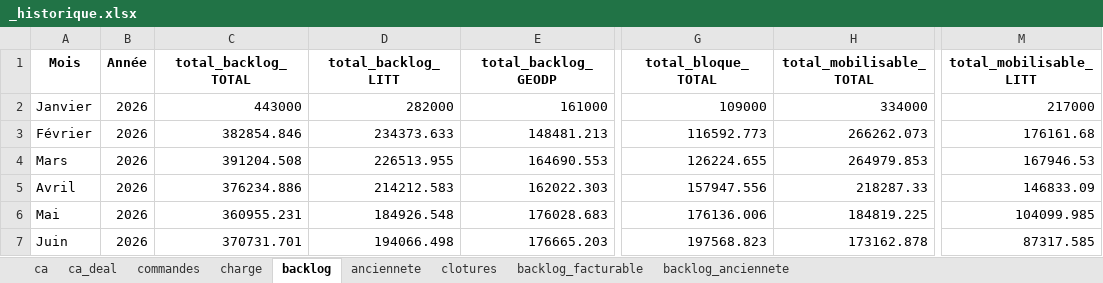
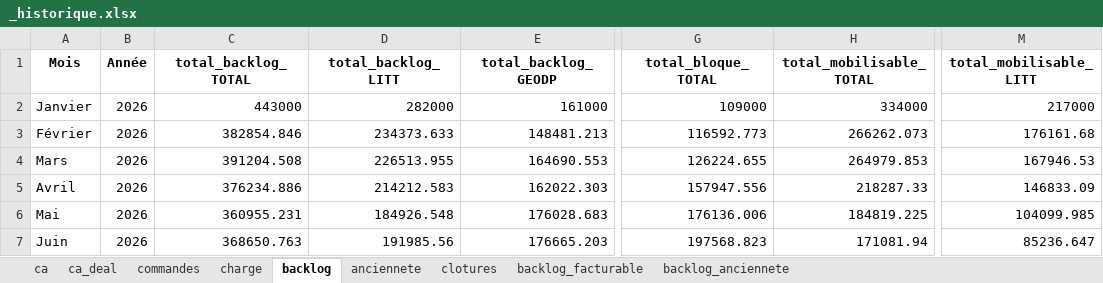
Before and after one commit to MathildePanierDelivery/jira-export, an Excel workbook: _historique.xlsx, sheet backlog, drawn as a sheet; only a part is shown, gaps mark what is left out; values as stored, in another font and other column widths than the file's, no borders; the diff names each change by its address in the sheet, - before the commit and + after, or states it on an @@ line.

```diff
--- a/_historique.xlsx (sheet backlog)
+++ b/_historique.xlsx (sheet backlog)
-C7 (total_backlog_TOTAL): 370731.701
+C7 (total_backlog_TOTAL): 368650.763
-D7 (total_backlog_LITT): 194066.498
+D7 (total_backlog_LITT): 191985.56
-H7 (total_mobilisable_TOTAL): 173162.878
+H7 (total_mobilisable_TOTAL): 171081.94
-M7 (total_mobilisable_LITT): 87317.585
+M7 (total_mobilisable_LITT): 85236.647
```
Also changed, not shown: sheet anciennete, sheet charge, sheet backlog_facturable, sheet ca, sheet commandes, sheet backlog_anciennete, 1 more sheet, jira_export_2026-06-25.xlsx, 4 other files.
